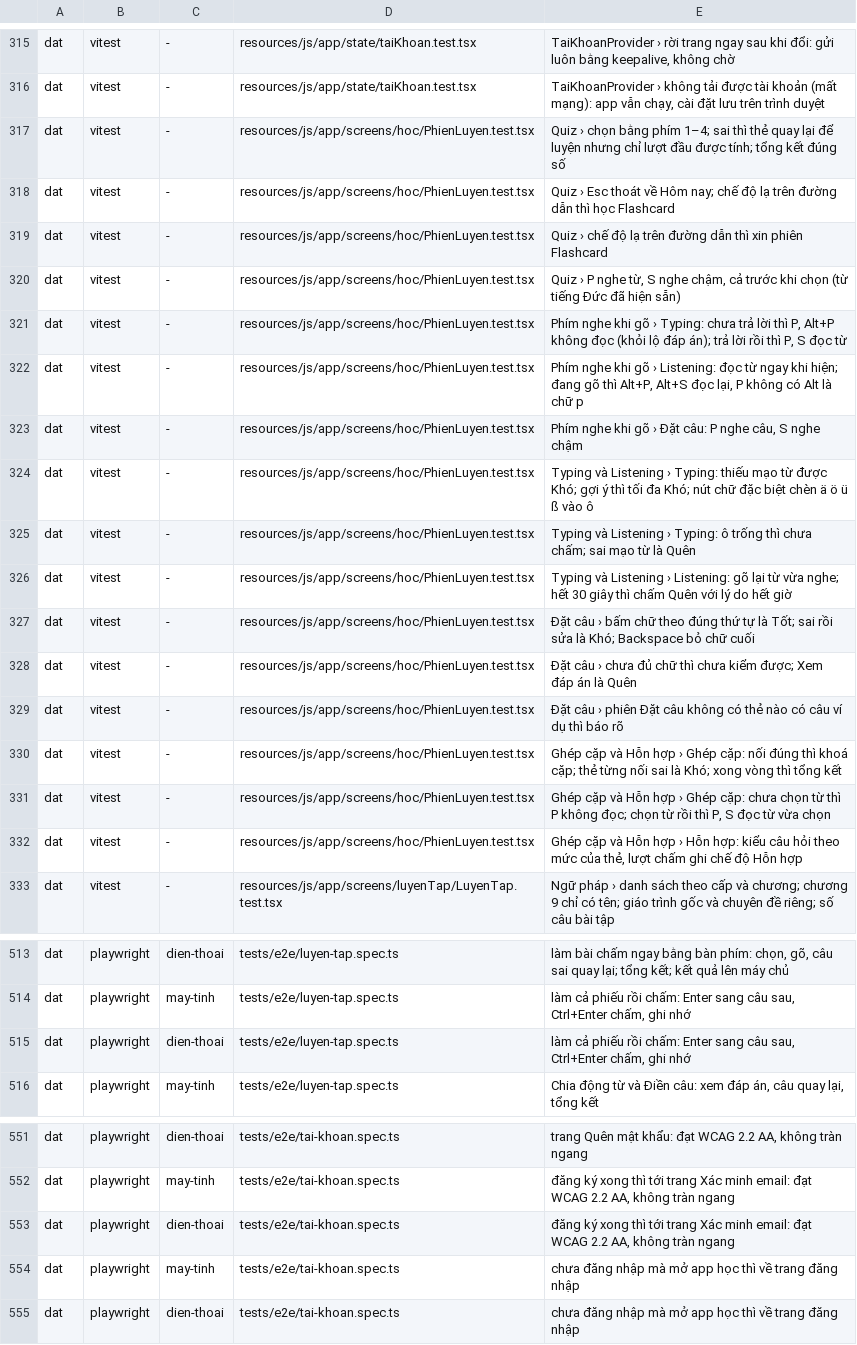
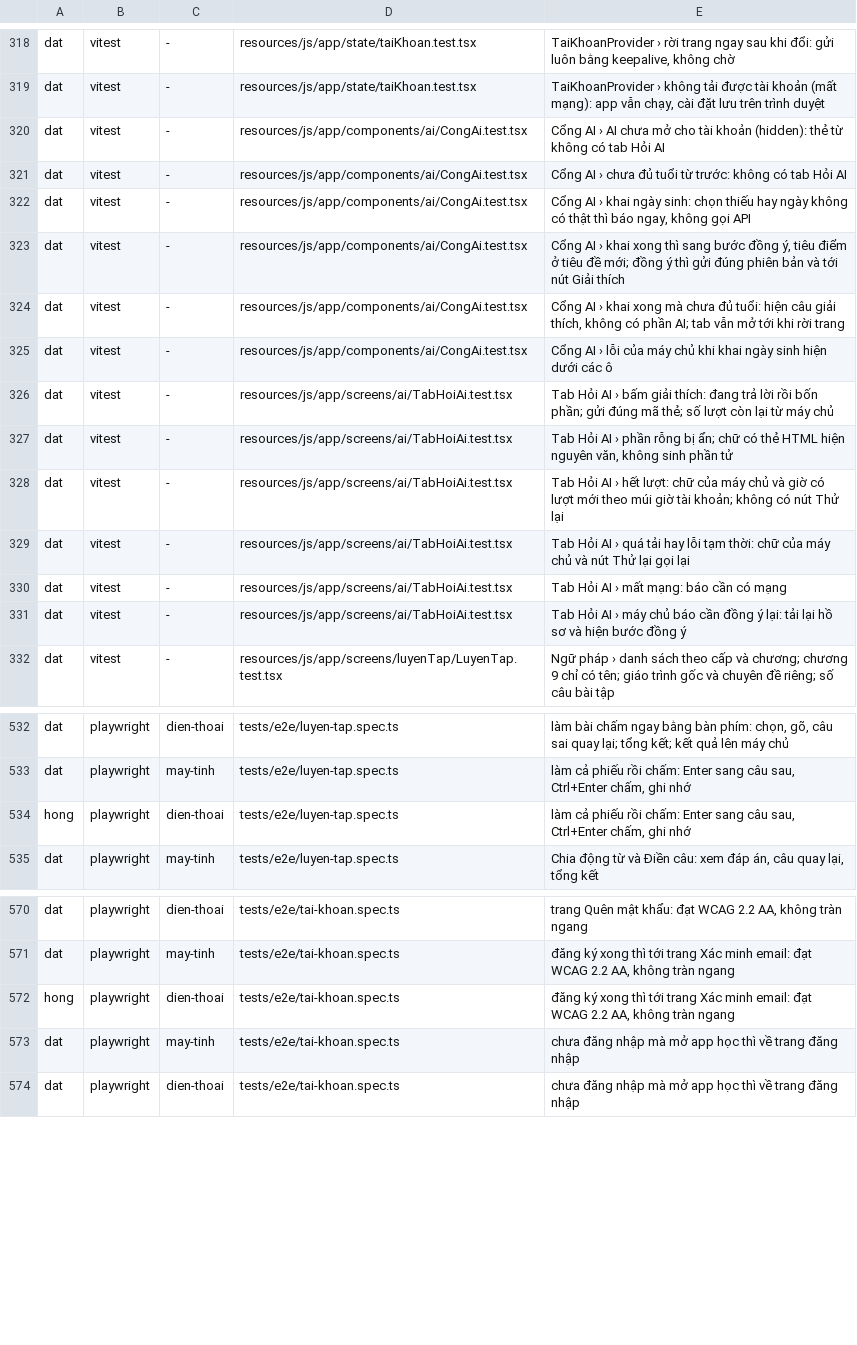
Before and after one commit to DatdatItSn02/lernbuch, a TSV file: ket-qua/web/ket-qua.tsv, drawn as a sheet; only a part is shown, gaps mark what is left out; the diff covers the shown part only.

```diff
--- a/ket-qua/web/ket-qua.tsv
+++ b/ket-qua/web/ket-qua.tsv
@@ -316,18 +319,14 @@ dat	vitest	-	resources/js/app/state/taiKhoan.test.tsx	TaiKhoanProvider › rời
 dat	vitest	-	resources/js/app/state/taiKhoan.test.tsx	TaiKhoanProvider › không tải được tài khoản (mất mạng): app vẫn chạy, cài đặt lưu trên trình duyệt
-dat	vitest	-	resources/js/app/screens/hoc/PhienLuyen.test.tsx	Quiz › chọn bằng phím 1–4; sai thì thẻ quay lại để luyện nhưng chỉ lượt đầu được tính; tổng kết đúng số
-dat	vitest	-	resources/js/app/screens/hoc/PhienLuyen.test.tsx	Quiz › Esc thoát về Hôm nay; chế độ lạ trên đường dẫn thì học Flashcard
-dat	vitest	-	resources/js/app/screens/hoc/PhienLuyen.test.tsx	Quiz › chế độ lạ trên đường dẫn thì xin phiên Flashcard
-dat	vitest	-	resources/js/app/screens/hoc/PhienLuyen.test.tsx	Quiz › P nghe từ, S nghe chậm, cả trước khi chọn (từ tiếng Đức đã hiện sẵn)
-dat	vitest	-	resources/js/app/screens/hoc/PhienLuyen.test.tsx	Phím nghe khi gõ › Typing: chưa trả lời thì P, Alt+P không đọc (khỏi lộ đáp án); trả lời rồi thì P, S đọc từ
-dat	vitest	-	resources/js/app/screens/hoc/PhienLuyen.test.tsx	Phím nghe khi gõ › Listening: đọc từ ngay khi hiện; đang gõ thì Alt+P, Alt+S đọc lại, P không có Alt là chữ p
-dat	vitest	-	resources/js/app/screens/hoc/PhienLuyen.test.tsx	Phím nghe khi gõ › Đặt câu: P nghe câu, S nghe chậm
-dat	vitest	-	resources/js/app/screens/hoc/PhienLuyen.test.tsx	Typing và Listening › Typing: thiếu mạo từ được Khó; gợi ý thì tối đa Khó; nút chữ đặc biệt chèn ä ö ü ß vào ô
-dat	vitest	-	resources/js/app/screens/hoc/PhienLuyen.test.tsx	Typing và Listening › Typing: ô trống thì chưa chấm; sai mạo từ là Quên
-dat	vitest	-	resources/js/app/screens/hoc/PhienLuyen.test.tsx	Typing và Listening › Listening: gõ lại từ vừa nghe; hết 30 giây thì chấm Quên với lý do hết giờ
-dat	vitest	-	resources/js/app/screens/hoc/PhienLuyen.test.tsx	Đặt câu › bấm chữ theo đúng thứ tự là Tốt; sai rồi sửa là Khó; Backspace bỏ chữ cuối
-dat	vitest	-	resources/js/app/screens/hoc/PhienLuyen.test.tsx	Đặt câu › chưa đủ chữ thì chưa kiểm được; Xem đáp án là Quên
-dat	vitest	-	resources/js/app/screens/hoc/PhienLuyen.test.tsx	Đặt câu › phiên Đặt câu không có thẻ nào có câu ví dụ thì báo rõ
-dat	vitest	-	resources/js/app/screens/hoc/PhienLuyen.test.tsx	Ghép cặp và Hỗn hợp › Ghép cặp: nối đúng thì khoá cặp; thẻ từng nối sai là Khó; xong vòng thì tổng kết
-dat	vitest	-	resources/js/app/screens/hoc/PhienLuyen.test.tsx	Ghép cặp và Hỗn hợp › Ghép cặp: chưa chọn từ thì P không đọc; chọn từ rồi thì P, S đọc từ vừa chọn
-dat	vitest	-	resources/js/app/screens/hoc/PhienLuyen.test.tsx	Ghép cặp và Hỗn hợp › Hỗn hợp: kiểu câu hỏi theo mức của thẻ, lượt chấm ghi chế độ Hỗn hợp
+dat	vitest	-	resources/js/app/components/ai/CongAi.test.tsx	Cổng AI › AI chưa mở cho tài khoản (hidden): thẻ từ không có tab Hỏi AI
+dat	vitest	-	resources/js/app/components/ai/CongAi.test.tsx	Cổng AI › chưa đủ tuổi từ trước: không có tab Hỏi AI
+dat	vitest	-	resources/js/app/components/ai/CongAi.test.tsx	Cổng AI › khai ngày sinh: chọn thiếu hay ngày không có thật thì báo ngay, không gọi API
+dat	vitest	-	resources/js/app/components/ai/CongAi.test.tsx	Cổng AI › khai xong thì sang bước đồng ý, tiêu điểm ở tiêu đề mới; đồng ý thì gửi đúng phiên bản và tới nút Giải thích
+dat	vitest	-	resources/js/app/components/ai/CongAi.test.tsx	Cổng AI › khai xong mà chưa đủ tuổi: hiện câu giải thích, không có phần AI; tab vẫn mở tới khi rời trang
+dat	vitest	-	resources/js/app/components/ai/CongAi.test.tsx	Cổng AI › lỗi của máy chủ khi khai ngày sinh hiện dưới các ô
+dat	vitest	-	resources/js/app/screens/ai/TabHoiAi.test.tsx	Tab Hỏi AI › bấm giải thích: đang trả lời rồi bốn phần; gửi đúng mã thẻ; số lượt còn lại từ máy chủ
+dat	vitest	-	resources/js/app/screens/ai/TabHoiAi.test.tsx	Tab Hỏi AI › phần rỗng bị ẩn; chữ có thẻ HTML hiện nguyên văn, không sinh phần tử
+dat	vitest	-	resources/js/app/screens/ai/TabHoiAi.test.tsx	Tab Hỏi AI › hết lượt: chữ của máy chủ và giờ có lượt mới theo múi giờ tài khoản; không có nút Thử lại
+dat	vitest	-	resources/js/app/screens/ai/TabHoiAi.test.tsx	Tab Hỏi AI › quá tải hay lỗi tạm thời: chữ của máy chủ và nút Thử lại gọi lại
+dat	vitest	-	resources/js/app/screens/ai/TabHoiAi.test.tsx	Tab Hỏi AI › mất mạng: báo cần có mạng
+dat	vitest	-	resources/js/app/screens/ai/TabHoiAi.test.tsx	Tab Hỏi AI › máy chủ báo cần đồng ý lại: tải lại hồ sơ và hiện bước đồng ý
 dat	vitest	-	resources/js/app/screens/luyenTap/LuyenTap.test.tsx	Ngữ pháp › danh sách theo cấp và chương; chương 9 chỉ có tên; giáo trình gốc và chuyên đề riêng; số câu bài tập
@@ -514,3 +533,3 @@ dat	playwright	dien-thoai	tests/e2e/luyen-tap.spec.ts	làm bài chấm ngay bằ
 dat	playwright	may-tinh	tests/e2e/luyen-tap.spec.ts	làm cả phiếu rồi chấm: Enter sang câu sau, Ctrl+Enter chấm, ghi nhớ
-dat	playwright	dien-thoai	tests/e2e/luyen-tap.spec.ts	làm cả phiếu rồi chấm: Enter sang câu sau, Ctrl+Enter chấm, ghi nhớ
+hong	playwright	dien-thoai	tests/e2e/luyen-tap.spec.ts	làm cả phiếu rồi chấm: Enter sang câu sau, Ctrl+Enter chấm, ghi nhớ
 dat	playwright	may-tinh	tests/e2e/luyen-tap.spec.ts	Chia động từ và Điền câu: xem đáp án, câu quay lại, tổng kết
@@ -552,3 +571,3 @@ dat	playwright	dien-thoai	tests/e2e/tai-khoan.spec.ts	trang Quên mật khẩu:
 dat	playwright	may-tinh	tests/e2e/tai-khoan.spec.ts	đăng ký xong thì tới trang Xác minh email: đạt WCAG 2.2 AA, không tràn ngang
-dat	playwright	dien-thoai	tests/e2e/tai-khoan.spec.ts	đăng ký xong thì tới trang Xác minh email: đạt WCAG 2.2 AA, không tràn ngang
+hong	playwright	dien-thoai	tests/e2e/tai-khoan.spec.ts	đăng ký xong thì tới trang Xác minh email: đạt WCAG 2.2 AA, không tràn ngang
 dat	playwright	may-tinh	tests/e2e/tai-khoan.spec.ts	chưa đăng nhập mà mở app học thì về trang đăng nhập
```
Also changed, not shown: 19 added rows elsewhere in this file, 26 other files.
